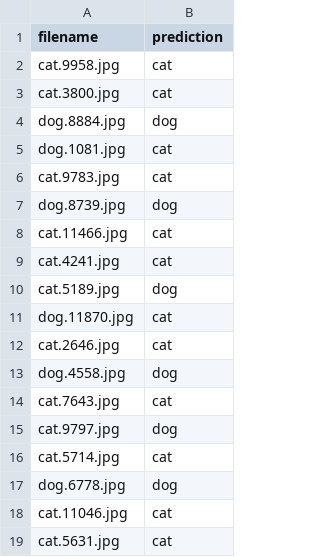
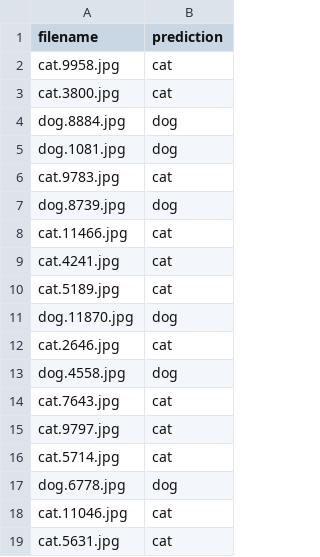
Before and after one commit to haroon0x/encide-ml-haroon, a CSV file: submission.csv, drawn as a sheet; only a part is shown; the diff covers the shown part only.

```diff
--- a/submission.csv
+++ b/submission.csv
@@ -4,3 +4,3 @@ cat.3800.jpg,cat
 dog.8884.jpg,dog
-dog.1081.jpg,cat
+dog.1081.jpg,dog
 cat.9783.jpg,cat
@@ -9,4 +9,4 @@ cat.11466.jpg,cat
 cat.4241.jpg,cat
-cat.5189.jpg,dog
-dog.11870.jpg,cat
+cat.5189.jpg,cat
+dog.11870.jpg,dog
 cat.2646.jpg,cat
@@ -14,3 +14,3 @@ dog.4558.jpg,dog
 cat.7643.jpg,cat
-cat.9797.jpg,dog
+cat.9797.jpg,cat
 cat.5714.jpg,cat
```
Also changed, not shown: 24 edited cells elsewhere in this file, 6 other files.
